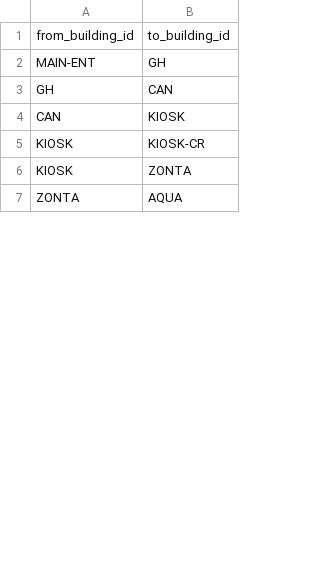
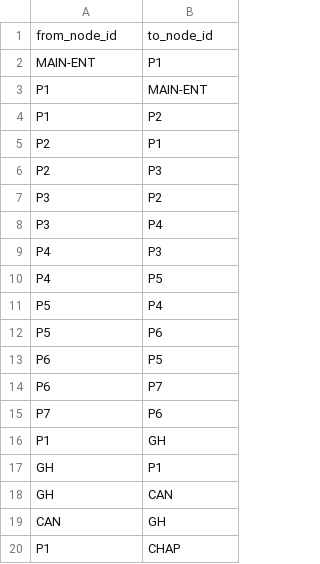
Before and after one commit to DionVillagarcia/SaaN-Smart-Academic-Area-Navigation, a CSV file: src/main/resources/data/pathways.csv, drawn as a sheet; only a part is shown; the shorter side is filled out with more unchanged rows; the diff covers the shown part only.

```diff
--- a/src/main/resources/data/pathways.csv
+++ b/src/main/resources/data/pathways.csv
@@ -1,4 +1,20 @@
-from_building_id,to_building_id
-MAIN-ENT,GH
+from_node_id,to_node_id
+MAIN-ENT,P1
+P1,MAIN-ENT
+P1,P2
+P2,P1
+P2,P3
+P3,P2
+P3,P4
+P4,P3
+P4,P5
+P5,P4
+P5,P6
+P6,P5
+P6,P7
+P7,P6
+P1,GH
+GH,P1
 GH,CAN
-CAN,KIOSK
+CAN,GH
+P1,CHAP
```
Also changed, not shown: 48 added rows, 5 removed rows, 1 moved row and 5 edited cells elsewhere in this file, src/main/resources/data/building.csv, 14 other files.
